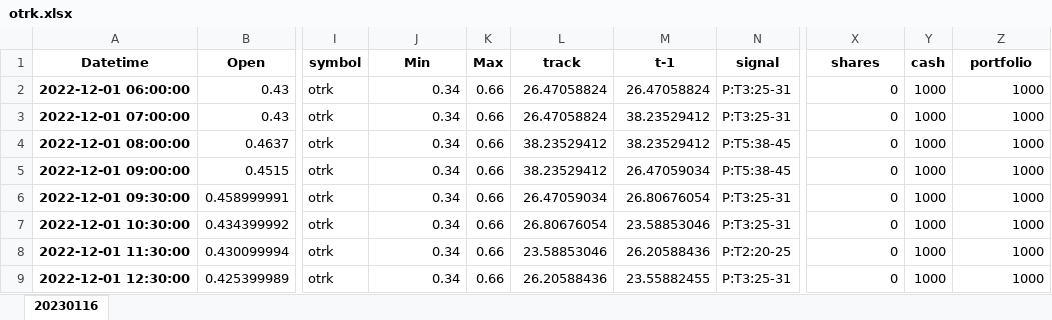
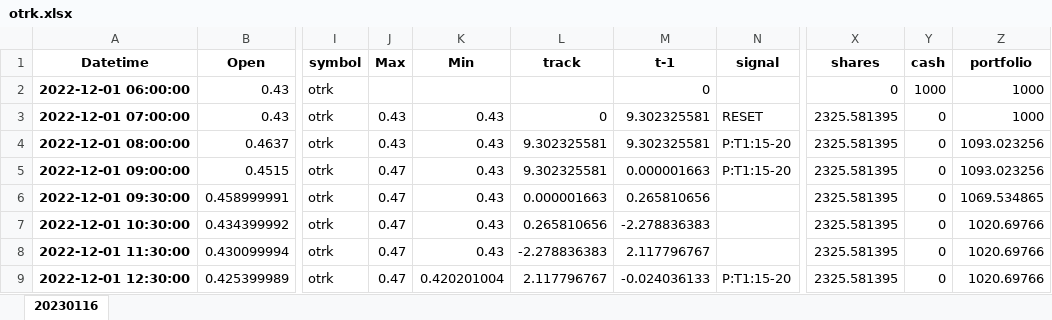
Before and after one commit to akt231/qflTradeBot, an Excel workbook: results/otrk.xlsx, sheet 20230116, drawn as a sheet; only a part is shown, gaps mark what is left out; values as stored, in another font and other column widths than the file's, no borders; removed rows and columns are numbered as before the commit, all else as after; the diff covers the shown part only; the diff names each change by its address in the sheet, - before the commit and + after, or states it on an @@ line.

```diff
--- a/results/otrk.xlsx (sheet 20230116)
+++ b/results/otrk.xlsx (sheet 20230116)
+column J (Max), rows 3-9: 0.43 | 0.43 | 0.47 | 0.47 | 0.47 | 0.47 | 0.47
-column K (Max), rows 2-9: all 0.66
-K2 (Min): 0.34
+K2 (Min): (empty)
-L2 (track): 26.47058824
+L2 (track): (empty)
-M2 (t-1): 26.47058824
+M2 (t-1): 0
-N2 (signal): P:T3:25-31
+N2 (signal): (empty)
-K3:K8 (Min): 0.34
+K3:K8 (Min): 0.43
-L3 (track): 26.47058824
+L3 (track): 0
-M3:M4 (t-1): 38.23529412
+M3:M4 (t-1): 9.302325581
-N3 (signal): P:T3:25-31
+N3 (signal): RESET
-X3:X9 (shares): 0
+X3:X9 (shares): 2325.581395
-Y3:Y9 (cash): 1000
+Y3:Y9 (cash): 0
-L4:L5 (track): 38.23529412
+L4:L5 (track): 9.302325581
-N4:N5 (signal): P:T5:38-45
+N4:N5 (signal): P:T1:15-20
-Z4:Z5 (portfolio): 1000
+Z4:Z5 (portfolio): 1093.023256
-M5 (t-1): 26.47059034
+M5 (t-1): 0.000001663
-L6 (track): 26.47059034
+L6 (track): 0.000001663
-M6 (t-1): 26.80676054
+M6 (t-1): 0.265810656
-N6:N7 (signal): P:T3:25-31
+N6:N7 (signal): (empty)
-Z6 (portfolio): 1000
+Z6 (portfolio): 1069.534865
-L7 (track): 26.80676054
+L7 (track): 0.265810656
-M7 (t-1): 23.58853046
+M7 (t-1): -2.278836383
-Z7:Z9 (portfolio): 1000
+Z7:Z9 (portfolio): 1020.69766
-L8 (track): 23.58853046
+L8 (track): -2.278836383
-M8 (t-1): 26.20588436
+M8 (t-1): 2.117796767
-N8 (signal): P:T2:20-25
+N8 (signal): (empty)
-K9 (Min): 0.34
+K9 (Min): 0.420201004
-L9 (track): 26.20588436
+L9 (track): 2.117796767
-M9 (t-1): 23.55882455
+M9 (t-1): -0.024036133
-N9 (signal): P:T3:25-31
+N9 (signal): P:T1:15-20
```
Also changed, not shown: 1629 edited cells elsewhere in this sheet, results/nvos.xlsx, results/xela.xlsx, 1 other file.
